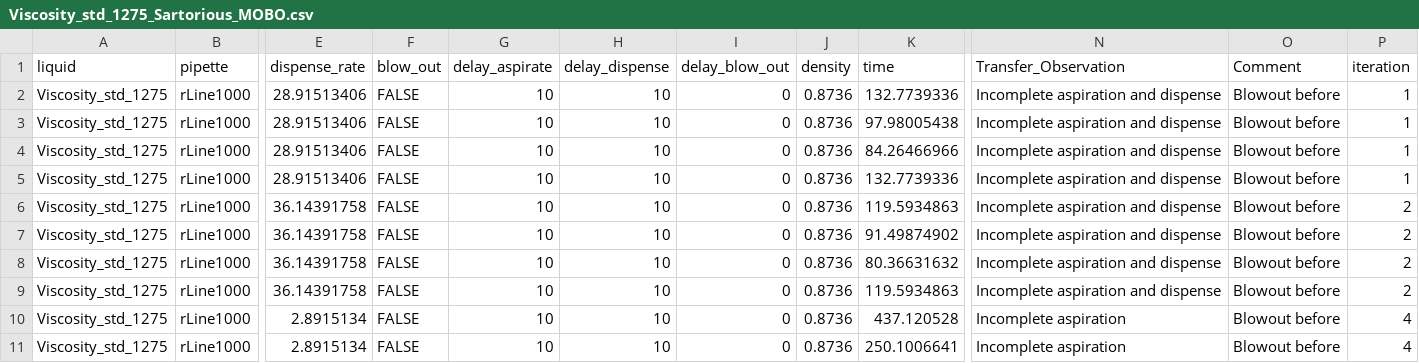
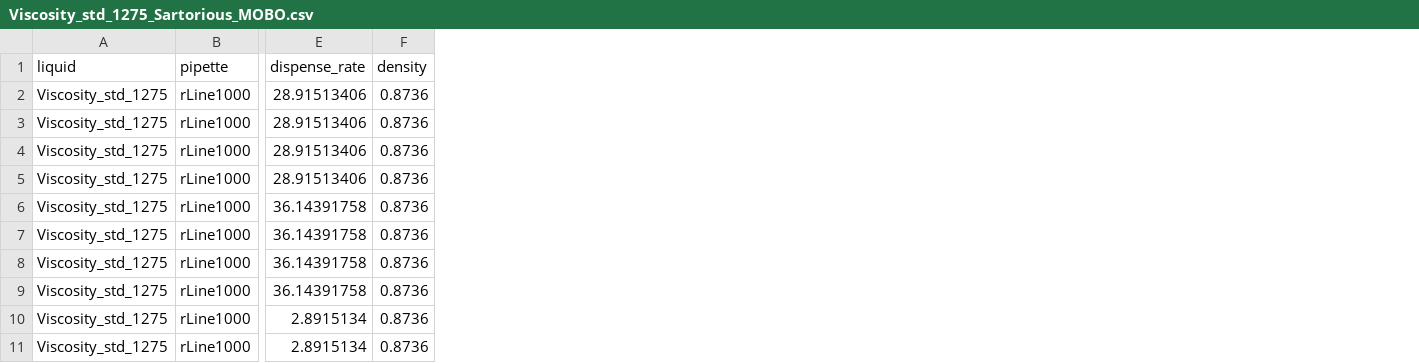
Before and after one commit to Quijanove/LiqTransferOptimizer, a CSV file: Sartorious/MOBO/Optimization/Viscosity_std_1275_Sartorious_MOBO.csv, drawn as a sheet; only a part is shown, gaps mark what is left out; the diff names each change by its address in the sheet, - before the commit and + after, or states it on an @@ line.

```diff
--- a/Sartorious/MOBO/Optimization/Viscosity_std_1275_Sartorious_MOBO.csv
+++ b/Sartorious/MOBO/Optimization/Viscosity_std_1275_Sartorious_MOBO.csv
-column F (blow_out), rows 2-11: all FALSE
-column G (delay_aspirate), rows 2-11: all 10
-column H (delay_dispense), rows 2-11: all 10
-column I (delay_blow_out), rows 2-11: all 0
-column K (time), rows 2-11: 132.7739336 | 97.98005438 | 84.26466966 | 132.7739336 | 119.5934863 | 91.49874902 | 80.36631632 | 119.5934863 | 437.120528 | 250.1006641
-column N (Transfer_Observation), rows 2-11: Incomplete aspiration and dispense | Incomplete aspiration and dispense | Incomplete aspiration and dispense | Incomplete aspiration and dispense | Incomplete aspiration and dispense | Incomplete aspiration and dispense | Incomplete aspiration and dispense | Incomplete aspiration and dispense | Incomplete aspiration | Incomplete aspiration
-column O (Comment), rows 2-11: all Blowout before
-column P (iteration), rows 2-11: 1 | 1 | 1 | 1 | 2 | 2 | 2 | 2 | 4 | 4
```
Also changed, not shown: Opentrons/Human/Optimization/Viscosity_std_505_OT2_HO.csv, Opentrons/Human/Optimization/Viscosity_std_817_OT2_HO.csv, 21 other files.
